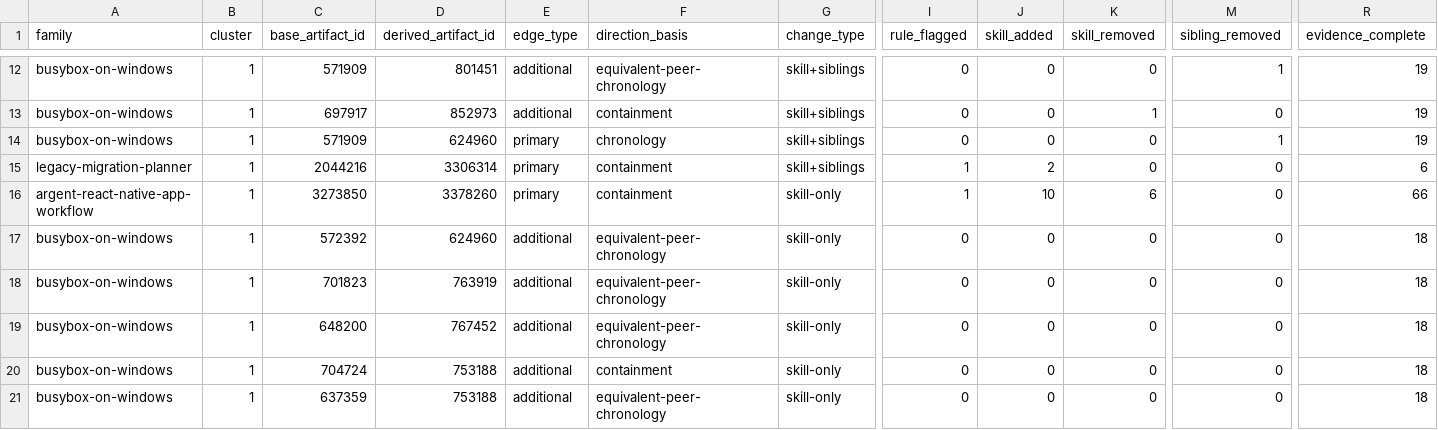
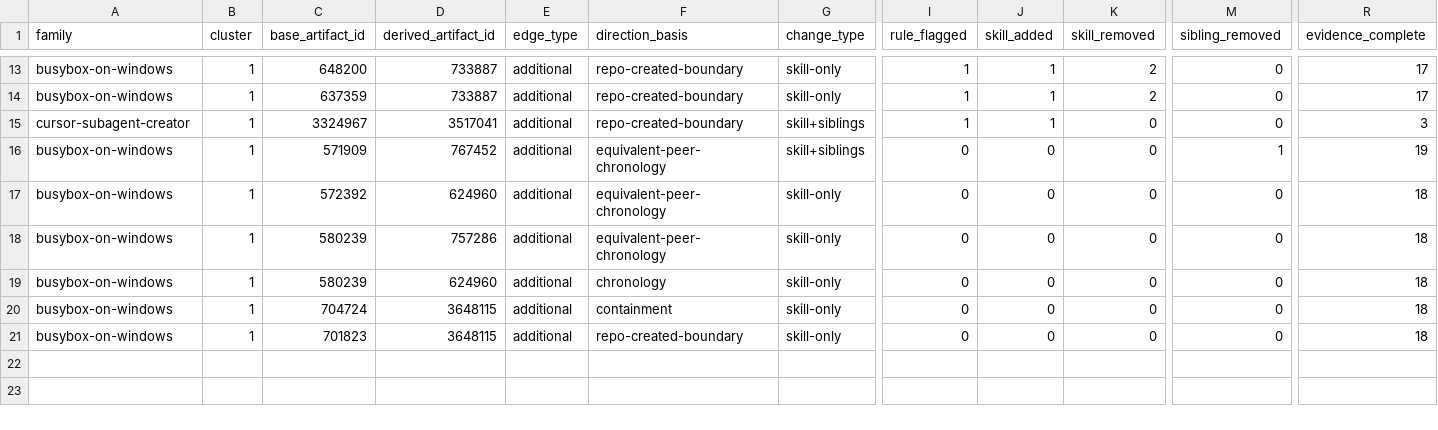
Before and after one commit to umdnp/csc580-project8, a CSV file: notebooks/end_to_end_pipeline/results/sprint2/review/validation_sample.csv, drawn as a sheet; only a part is shown, gaps mark what is left out; removed rows and columns are numbered as before the commit, all else as after; rows hold the shown columns only; the diff covers the shown part only; the diff names each change by its address in the sheet, - before the commit and + after, or states it on an @@ line.

```diff
--- a/notebooks/end_to_end_pipeline/results/sprint2/review/validation_sample.csv
+++ b/notebooks/end_to_end_pipeline/results/sprint2/review/validation_sample.csv
-C13 (base_artifact_id): 571909
+C13 (base_artifact_id): 648200
-D13 (derived_artifact_id): 801451
+D13 (derived_artifact_id): 733887
-F13 (direction_basis): equivalent-peer-chronology
+F13 (direction_basis): repo-created-boundary
-G13:G14 (change_type): skill+siblings
+G13:G14 (change_type): skill-only
-I13:I14 (rule_flagged): 0
+I13:I14 (rule_flagged): 1
-J13:J14 (skill_added): 0
+J13:J14 (skill_added): 1
-K13 (skill_removed): 0
+K13 (skill_removed): 2
-M13 (sibling_removed): 1
+M13 (sibling_removed): 0
-R13:R14 (evidence_complete): 19
+R13:R14 (evidence_complete): 17
-C14 (base_artifact_id): 697917
+C14 (base_artifact_id): 637359
-D14 (derived_artifact_id): 852973
+D14 (derived_artifact_id): 733887
-F14 (direction_basis): containment
+F14 (direction_basis): repo-created-boundary
-K14 (skill_removed): 1
+K14 (skill_removed): 2
+row 15: cursor-subagent-creator | 1 | 3324967 | 3517041 | additional | repo-created-boundary | skill+siblings | 1 | 1 | 0 | 0 | 3
-D16 (derived_artifact_id): 624960
+D16 (derived_artifact_id): 767452
-E16 (edge_type): primary
+E16 (edge_type): additional
-F16 (direction_basis): chronology
+F16 (direction_basis): equivalent-peer-chronology
-row 15: legacy-migration-planner | 1 | 2044216 | 3306314 | primary | containment | skill+siblings | 1 | 2 | 0 | 0 | 6
-row 16: argent-react-native-app-workflow | 1 | 3273850 | 3378260 | primary | containment | skill-only | 1 | 10 | 6 | 0 | 66
-C18 (base_artifact_id): 701823
+C18 (base_artifact_id): 580239
-D18 (derived_artifact_id): 763919
+D18 (derived_artifact_id): 757286
-C19 (base_artifact_id): 648200
+C19 (base_artifact_id): 580239
-D19 (derived_artifact_id): 767452
+D19 (derived_artifact_id): 624960
-F19 (direction_basis): equivalent-peer-chronology
+F19 (direction_basis): chronology
-D20:D21 (derived_artifact_id): 753188
+D20:D21 (derived_artifact_id): 3648115
-C21 (base_artifact_id): 637359
+C21 (base_artifact_id): 701823
-F21 (direction_basis): equivalent-peer-chronology
+F21 (direction_basis): repo-created-boundary
```
Also changed, not shown: 2 added rows, 1 removed row, 1 moved row and 29 edited cells elsewhere in this file, notebooks/end_to_end_pipeline/results/sprint2/audit/processing_summary.csv, notebooks/end_to_end_pipeline/results/sprint2/review/directed_pairs.csv, 20 other files.
